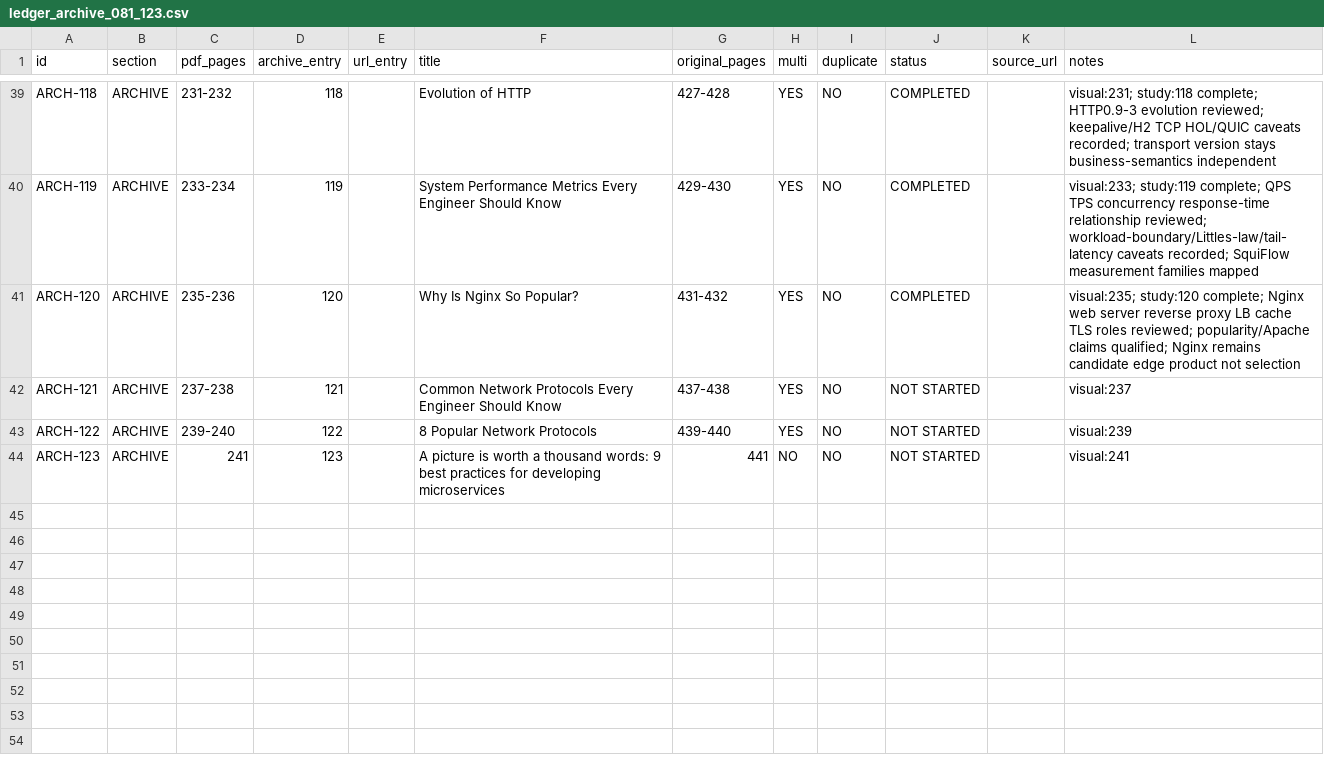
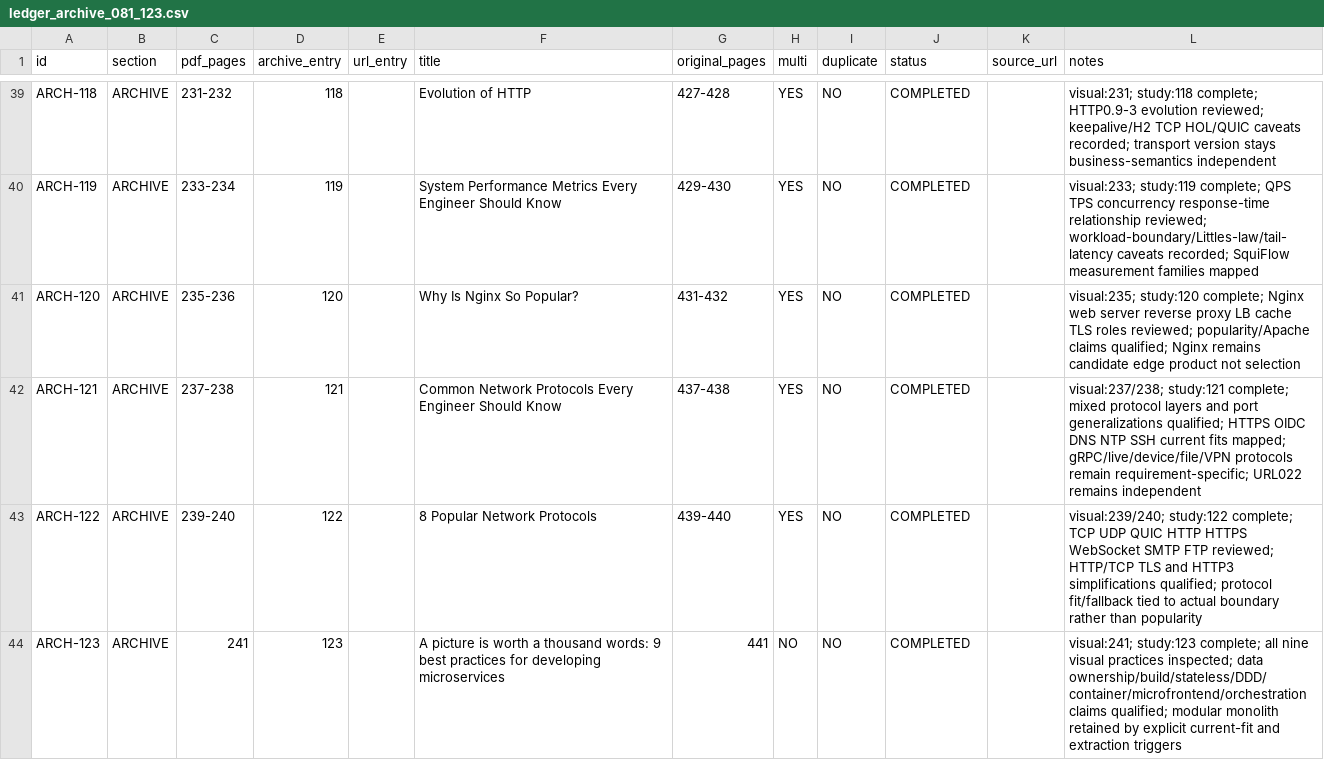
Before and after one commit to Absolute-Martial/Squiflow, a CSV file: docs/review/bytebytego_308/ledger_archive_081_123.csv, drawn as a sheet; only a part is shown, gaps mark what is left out.

Commit message:
ByteByteGo archive completion 121-123

```diff
--- a/docs/review/bytebytego_308/ledger_archive_081_123.csv
+++ b/docs/review/bytebytego_308/ledger_archive_081_123.csv
@@ -41,4 +41,4 @@ ARCH-119,ARCHIVE,233-234,119,,System Performance Metrics Every Engineer Should K
 ARCH-120,ARCHIVE,235-236,120,,Why Is Nginx So Popular?,431-432,YES,NO,COMPLETED,,visual:235; study:120 complete; Nginx web server reverse proxy LB cache TLS roles reviewed; popularity/Apache claims qualified; Nginx remains candidate edge product not selection
-ARCH-121,ARCHIVE,237-238,121,,Common Network Protocols Every Engineer Should Know,437-438,YES,NO,NOT STARTED,,visual:237
-ARCH-122,ARCHIVE,239-240,122,,8 Popular Network Protocols,439-440,YES,NO,NOT STARTED,,visual:239
-ARCH-123,ARCHIVE,241,123,,A picture is worth a thousand words: 9 best practices for developing microservices,441,NO,NO,NOT STARTED,,visual:241
+ARCH-121,ARCHIVE,237-238,121,,Common Network Protocols Every Engineer Should Know,437-438,YES,NO,COMPLETED,,visual:237/238; study:121 complete; mixed protocol layers and port generalizations qualified; HTTPS OIDC DNS NTP SSH current fits mapped; gRPC/live/device/file/VPN protocols remain requirement-specific; URL022 remains independent
+ARCH-122,ARCHIVE,239-240,122,,8 Popular Network Protocols,439-440,YES,NO,COMPLETED,,visual:239/240; study:122 complete; TCP UDP QUIC HTTP HTTPS WebSocket SMTP FTP reviewed; HTTP/TCP TLS and HTTP3 simplifications qualified; protocol fit/fallback tied to actual boundary rather than popularity
+ARCH-123,ARCHIVE,241,123,,A picture is worth a thousand words: 9 best practices for developing microservices,441,NO,NO,COMPLETED,,visual:241; study:123 complete; all nine visual practices inspected; data ownership/build/stateless/DDD/container/microfrontend/orchestration claims qualified; modular monolith retained by explicit current-fit and extraction triggers
```
Also changed, not shown: 7 other files.
